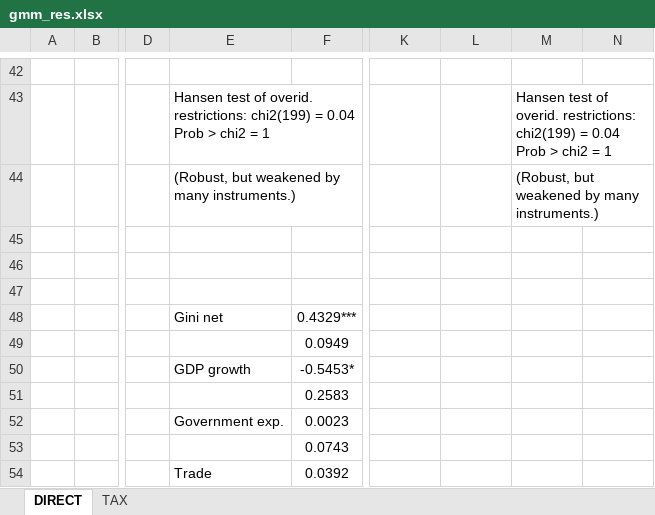
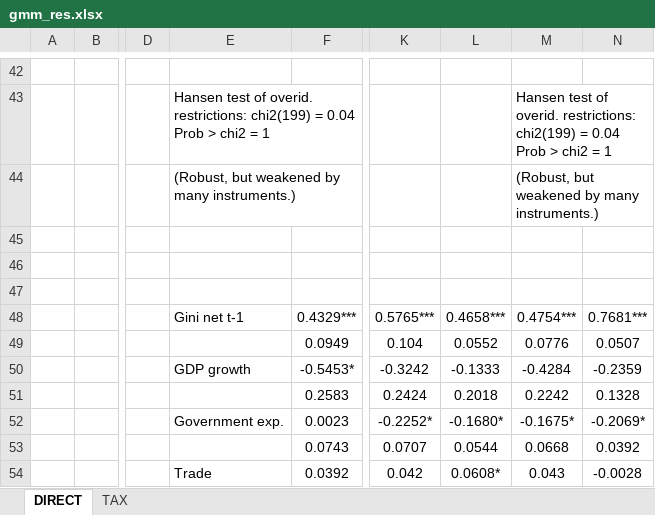
Before and after one commit to Vedia-JerezDaniel/Inequality, an Excel workbook: gmm_res.xlsx, sheet DIRECT, drawn as a sheet; only a part is shown, gaps mark what is left out; values as stored, in another font and other column widths than the file's, no borders; the diff covers the shown part only; the diff names each change by its address in the sheet, - before the commit and + after, or states it on an @@ line.

Commit message:
Table done!!!

```diff
--- a/gmm_res.xlsx (sheet DIRECT)
+++ b/gmm_res.xlsx (sheet DIRECT)
-E48: Gini net
+E48: Gini net t-1
-K48: (empty)
+K48: 0.5765***
-L48: (empty)
+L48: 0.4658***
-M48: (empty)
+M48: 0.4754***
-N48: (empty)
+N48: 0.7681***
-K49: (empty)
+K49: 0.104
-L49: (empty)
+L49: 0.0552
-M49: (empty)
+M49: 0.0776
-N49: (empty)
+N49: 0.0507
-K50: (empty)
+K50: -0.3242
-L50: (empty)
+L50: -0.1333
-M50: (empty)
+M50: -0.4284
-N50: (empty)
+N50: -0.2359
-K51: (empty)
+K51: 0.2424
-L51: (empty)
+L51: 0.2018
-M51: (empty)
+M51: 0.2242
-N51: (empty)
+N51: 0.1328
-K52: (empty)
+K52: -0.2252*
-L52: (empty)
+L52: -0.1680*
-M52: (empty)
+M52: -0.1675*
-N52: (empty)
+N52: -0.2069*
-K53: (empty)
+K53: 0.0707
-L53: (empty)
+L53: 0.0544
-M53: (empty)
+M53: 0.0668
-N53: (empty)
+N53: 0.0392
-K54: (empty)
+K54: 0.042
-L54: (empty)
+L54: 0.0608*
-M54: (empty)
+M54: 0.043
-N54: (empty)
+N54: -0.0028
```
Also changed, not shown: 18 added rows and 20 edited cells elsewhere in this sheet, sheet TAX, 3 other files.
